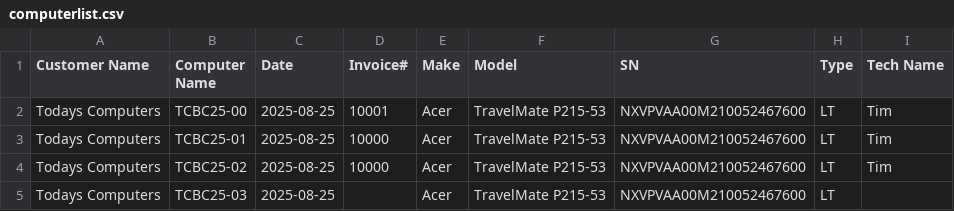
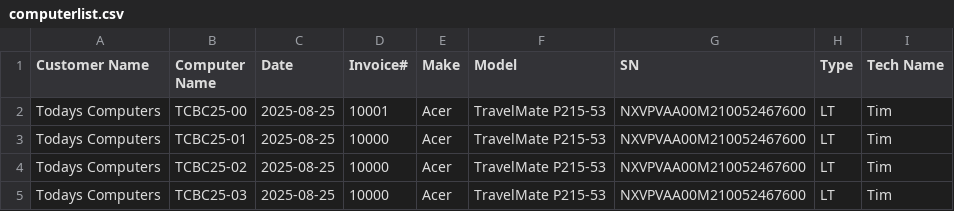
Before and after one commit to TCBCTim/BasicPrep, a CSV file: computerlist.csv, drawn as a sheet.

Commit message:
Updated invoice and tech for TCBC25-03

```diff
--- a/computerlist.csv
+++ b/computerlist.csv
@@ -4,2 +4,2 @@
 "Todays Computers","TCBC25-02","2025-08-25","10000","Acer","TravelMate P215-53","NXVPVAA00M210052467600","LT","Tim"
-"Todays Computers","TCBC25-03","2025-08-25","","Acer","TravelMate P215-53","NXVPVAA00M210052467600","LT",""
+"Todays Computers","TCBC25-03","2025-08-25","10000","Acer","TravelMate P215-53","NXVPVAA00M210052467600","LT","Tim"
```
